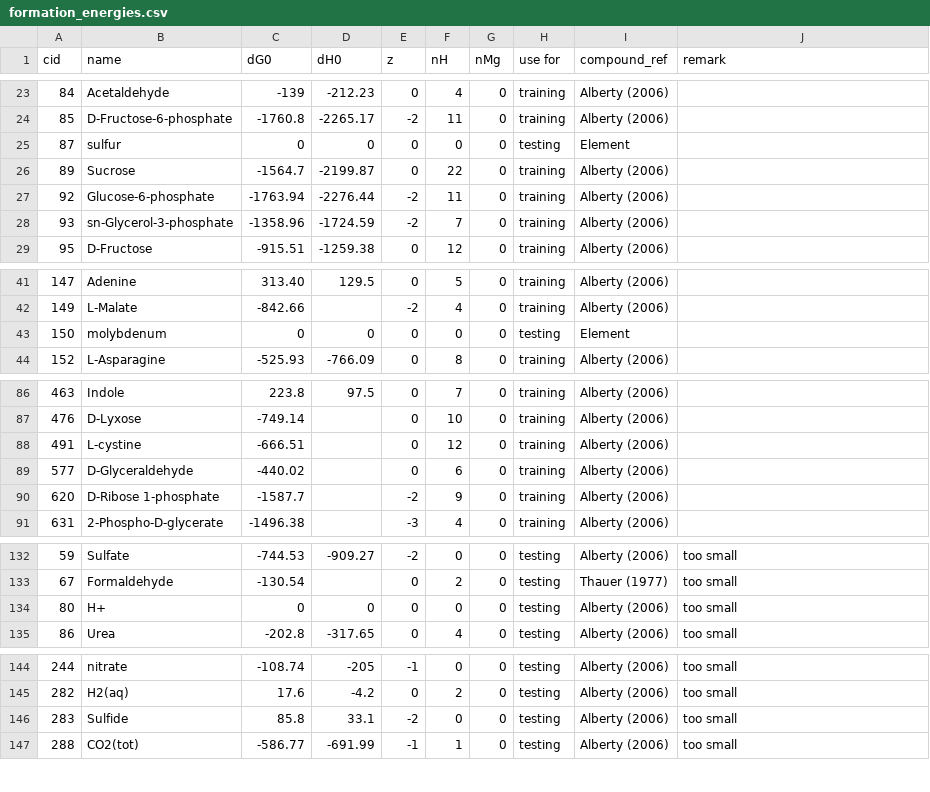
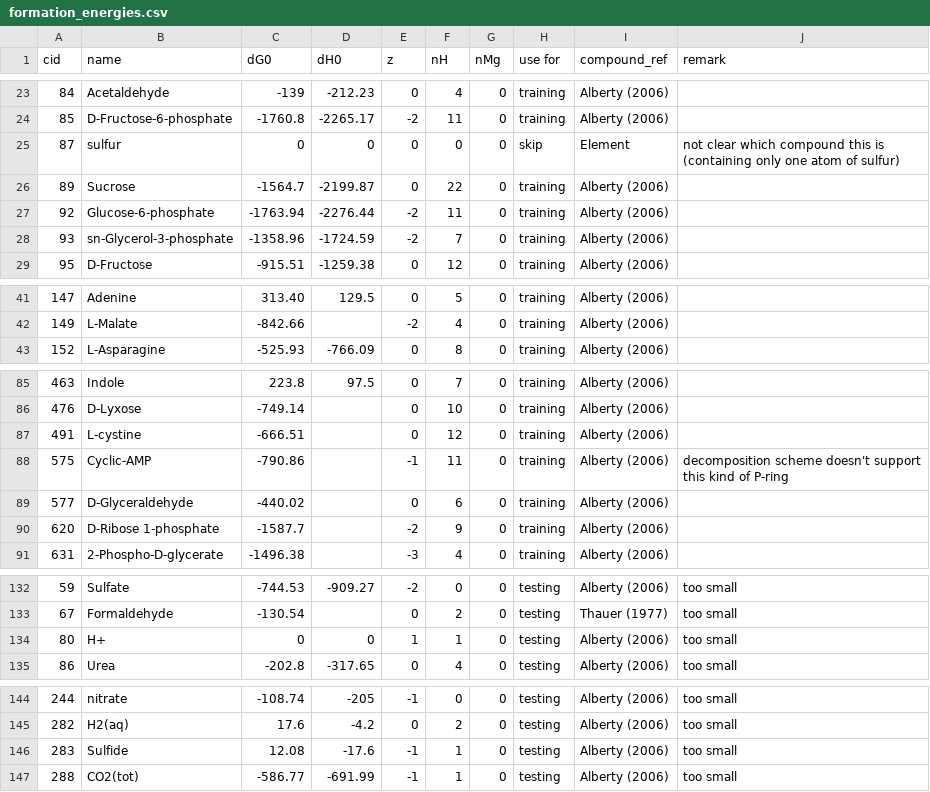
Before and after one commit to asmvernon/milo-lab, a CSV file: data/thermodynamics/formation_energies.csv, drawn as a sheet; only a part is shown, gaps mark what is left out; removed rows and columns are numbered as before the commit, all else as after; the diff names each change by its address in the sheet, - before the commit and + after, or states it on an @@ line.

```diff
--- a/data/thermodynamics/formation_energies.csv
+++ b/data/thermodynamics/formation_energies.csv
-H25 (use for): testing
+H25 (use for): skip
-J25 (remark): (empty)
+J25 (remark): not clear which compound this is (containing only one atom of sulfur)
-row 43: 150 | molybdenum | 0 | 0 | 0 | 0 | 0 | testing | Element
@@ row 153 moved to row 88: 575 @@
-E134 (z): 0
+E134 (z): 1
-F134 (nH): 0
+F134 (nH): 1
-C146 (dG0): 85.8
+C146 (dG0): 12.08
-D146 (dH0): 33.1
+D146 (dH0): -17.6
-E146 (z): -2
+E146 (z): -1
-F146 (nH): 0
+F146 (nH): 1
```
Also changed, not shown: data/kegg/smiles.csv, data/thermodynamics/abundance_sauer.csv, 11 other files.
